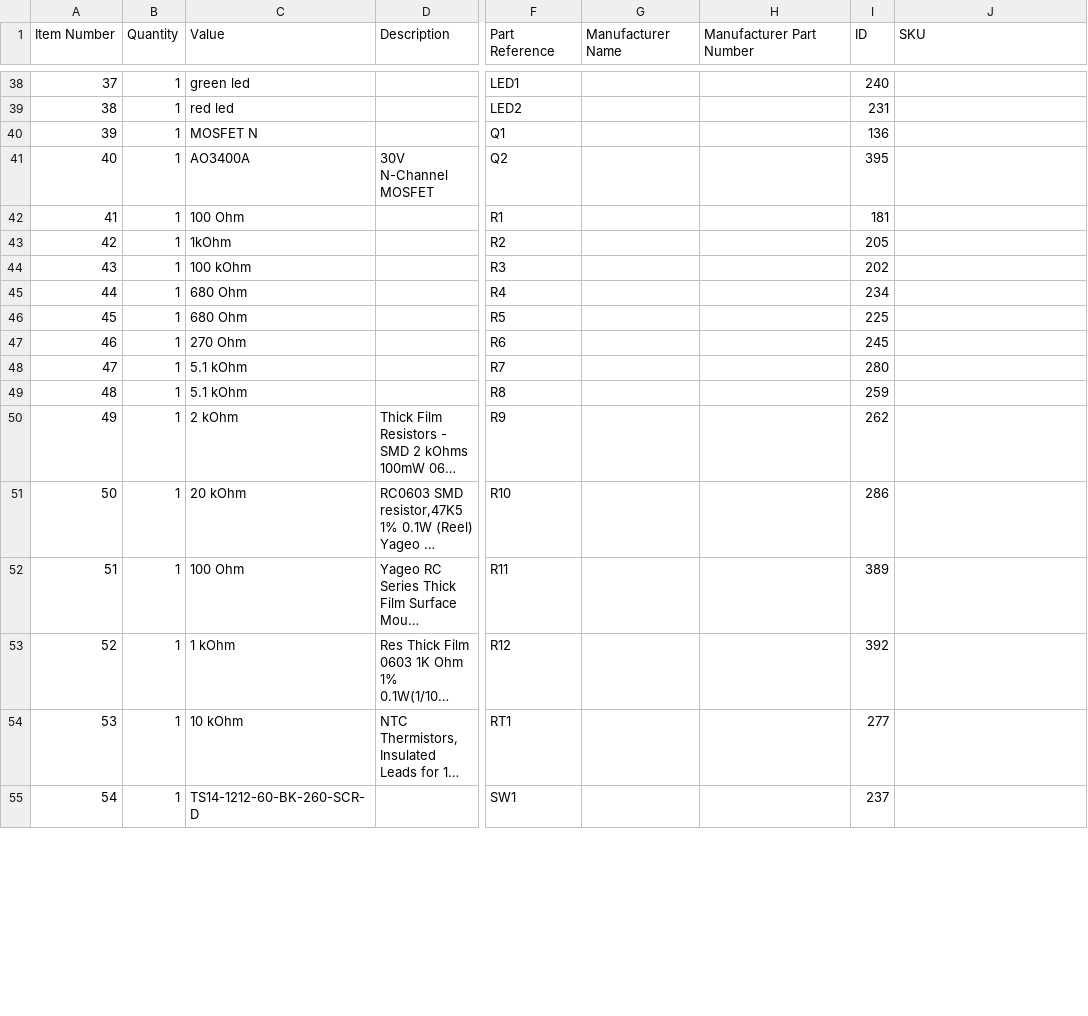
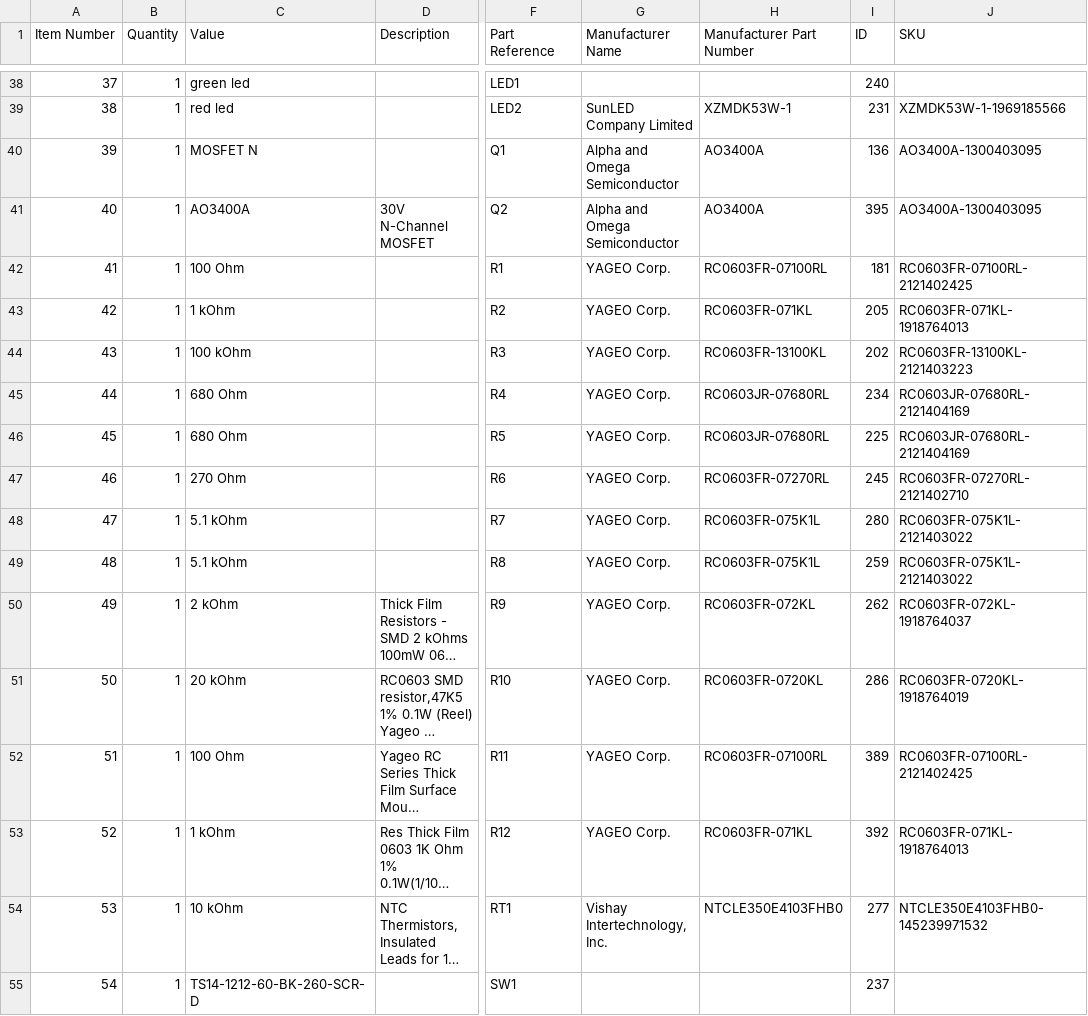
Before and after one commit to andreunifi/Orcad_Backup, a CSV file: Orcad_Workspace/workspace/projects/moisturesensor/so1l_output/bom.sch.csv, drawn as a sheet; only a part is shown, gaps mark what is left out; long unchanged cells end in …; the diff covers the shown part only; the diff names each change by its address in the sheet, - before the commit and + after, or states it on an @@ line.

```diff
--- a/Orcad_Workspace/workspace/projects/moisturesensor/so1l_output/bom.sch.csv
+++ b/Orcad_Workspace/workspace/projects/moisturesensor/so1l_output/bom.sch.csv
-G39 (Manufacturer Name): (empty)
+G39 (Manufacturer Name): SunLED Company Limited
-H39 (Manufacturer Part Number): (empty)
+H39 (Manufacturer Part Number): XZMDK53W-1
-J39 (SKU): (empty)
+J39 (SKU): XZMDK53W-1-1969185566
-G40:G41 (Manufacturer Name): (empty)
+G40:G41 (Manufacturer Name): Alpha and Omega Semiconductor
-H40:H41 (Manufacturer Part Number): (empty)
+H40:H41 (Manufacturer Part Number): AO3400A
-J40:J41 (SKU): (empty)
+J40:J41 (SKU): AO3400A-1300403095
-G42:G53 (Manufacturer Name): (empty)
+G42:G53 (Manufacturer Name): YAGEO Corp.
-H42 (Manufacturer Part Number): (empty)
+H42 (Manufacturer Part Number): RC0603FR-07100RL
-J42 (SKU): (empty)
+J42 (SKU): RC0603FR-07100RL-2121402425
-C43 (Value): 1kOhm
+C43 (Value): 1 kOhm
-H43 (Manufacturer Part Number): (empty)
+H43 (Manufacturer Part Number): RC0603FR-071KL
-J43 (SKU): (empty)
+J43 (SKU): RC0603FR-071KL-1918764013
-H44 (Manufacturer Part Number): (empty)
+H44 (Manufacturer Part Number): RC0603FR-13100KL
-J44 (SKU): (empty)
+J44 (SKU): RC0603FR-13100KL-2121403223
-H45:H46 (Manufacturer Part Number): (empty)
+H45:H46 (Manufacturer Part Number): RC0603JR-07680RL
-J45:J46 (SKU): (empty)
+J45:J46 (SKU): RC0603JR-07680RL-2121404169
-H47 (Manufacturer Part Number): (empty)
+H47 (Manufacturer Part Number): RC0603FR-07270RL
-J47 (SKU): (empty)
+J47 (SKU): RC0603FR-07270RL-2121402710
-H48:H49 (Manufacturer Part Number): (empty)
+H48:H49 (Manufacturer Part Number): RC0603FR-075K1L
-J48:J49 (SKU): (empty)
+J48:J49 (SKU): RC0603FR-075K1L-2121403022
-H50 (Manufacturer Part Number): (empty)
+H50 (Manufacturer Part Number): RC0603FR-072KL
-J50 (SKU): (empty)
+J50 (SKU): RC0603FR-072KL-1918764037
-H51 (Manufacturer Part Number): (empty)
+H51 (Manufacturer Part Number): RC0603FR-0720KL
-J51 (SKU): (empty)
+J51 (SKU): RC0603FR-0720KL-1918764019
-H52 (Manufacturer Part Number): (empty)
+H52 (Manufacturer Part Number): RC0603FR-07100RL
-J52 (SKU): (empty)
+J52 (SKU): RC0603FR-07100RL-2121402425
-H53 (Manufacturer Part Number): (empty)
+H53 (Manufacturer Part Number): RC0603FR-071KL
-J53 (SKU): (empty)
+J53 (SKU): RC0603FR-071KL-1918764013
-G54 (Manufacturer Name): (empty)
+G54 (Manufacturer Name): Vishay Intertechnology, Inc.
-H54 (Manufacturer Part Number): (empty)
+H54 (Manufacturer Part Number): NTCLE350E4103FHB0
-J54 (SKU): (empty)
+J54 (SKU): NTCLE350E4103FHB0-145239971532
```
Also changed, not shown: 105 edited cells elsewhere in this file, 23 other files.
